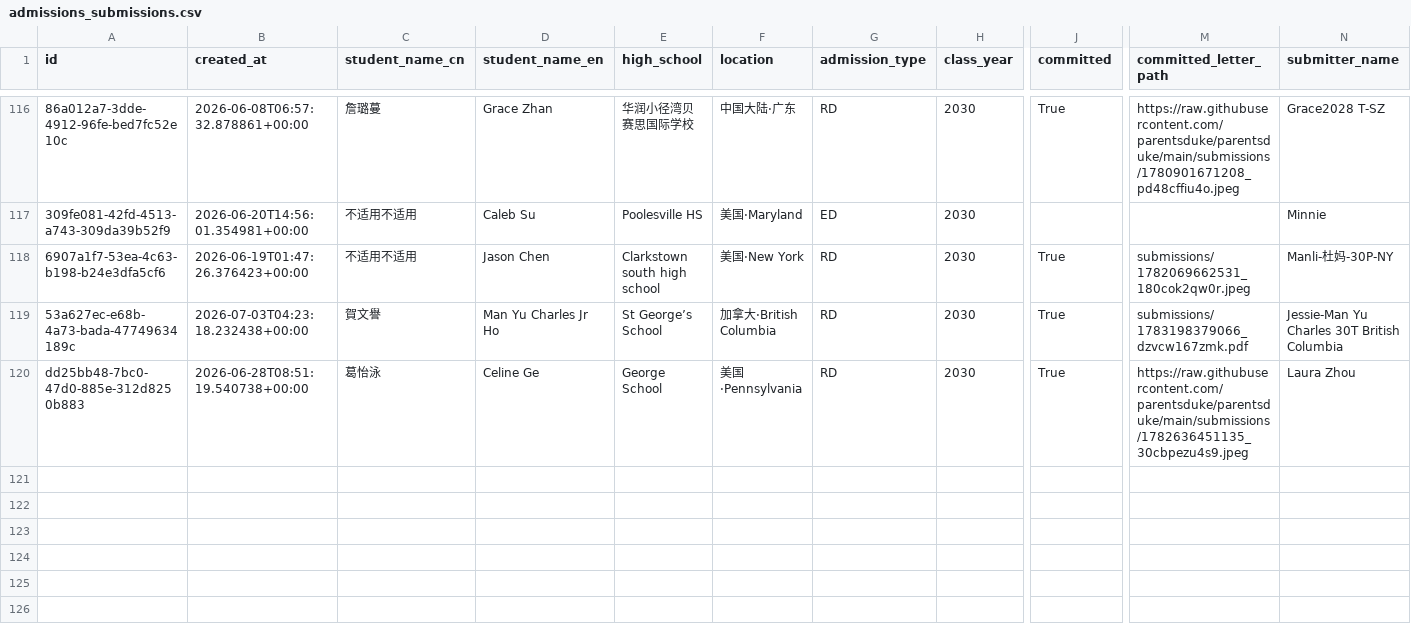
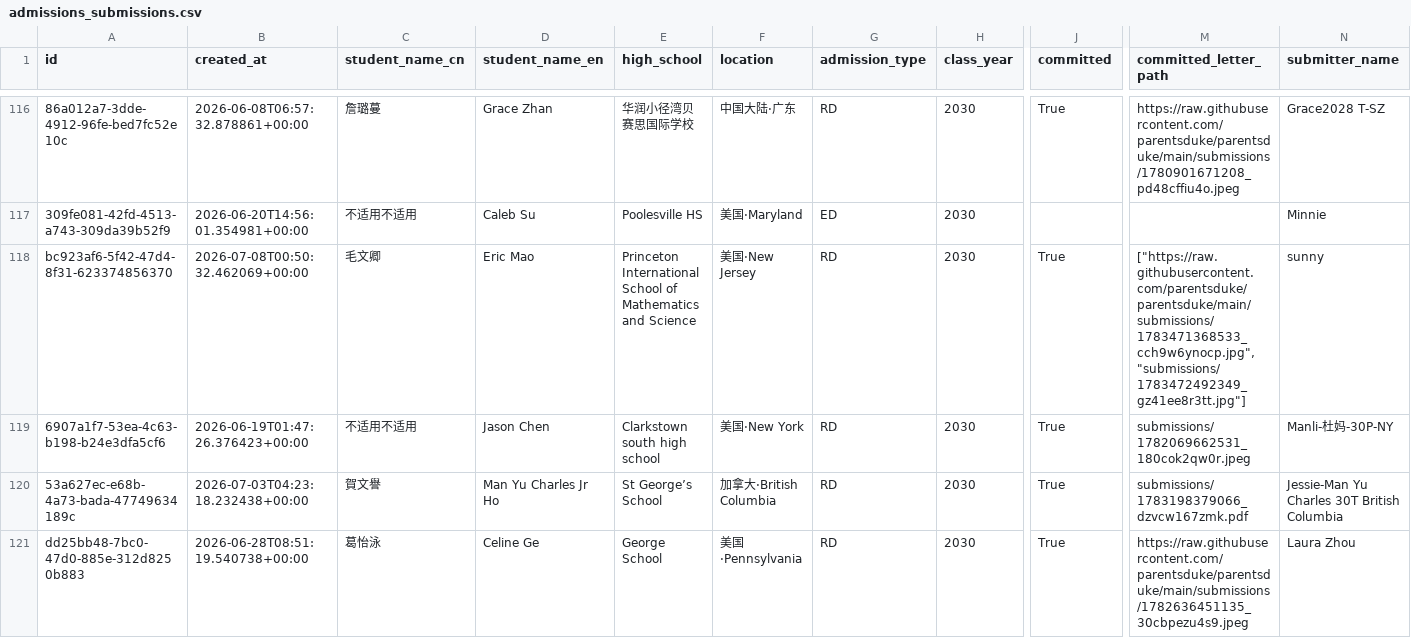
Before and after one commit to parentsduke/parentsduke, a CSV file: backup/latest/admissions_submissions.csv, drawn as a sheet; only a part is shown, gaps mark what is left out; rows hold the shown columns only; the diff names each change by its address in the sheet, - before the commit and + after, or states it on an @@ line.

```diff
--- a/backup/latest/admissions_submissions.csv
+++ b/backup/latest/admissions_submissions.csv
+row 118: bc923af6-5f42-47d4-8f31-623374856370 | 2026-07-08T00:50:32.462069+00:00 | 毛文卿 | Eric Mao | Princeton International School of Mathematics and Science | 美国·New Jersey | RD | 2030 | True | ["https://raw.githubusercontent.com/parentsduke/parentsduke/main/submissions/1783471368533_cch9w6ynocp.jpg","submissions/1783472492349_gz41ee8r3tt.jpg"] | sunny
```
Also changed, not shown: backup/latest/private_qr_links.csv.
